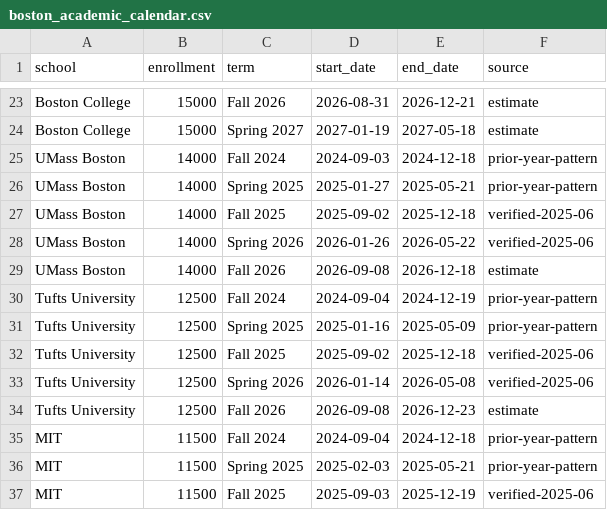
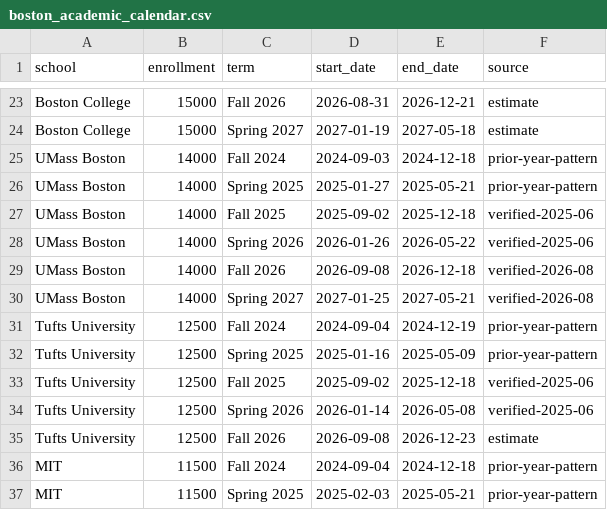
Before and after one commit to Hefrock/population-pulse, a CSV file: data/boston_academic_calendar.csv, drawn as a sheet; only a part is shown, gaps mark what is left out; the shorter side is filled out with more unchanged rows.

```diff
--- a/data/boston_academic_calendar.csv
+++ b/data/boston_academic_calendar.csv
@@ -28,3 +28,4 @@ UMass Boston,14000,Fall 2025,2025-09-02,2025-12-18,verified-2025-06
 UMass Boston,14000,Spring 2026,2026-01-26,2026-05-22,verified-2025-06
-UMass Boston,14000,Fall 2026,2026-09-08,2026-12-18,estimate
+UMass Boston,14000,Fall 2026,2026-09-08,2026-12-18,verified-2026-08
+UMass Boston,14000,Spring 2027,2027-01-25,2027-05-21,verified-2026-08
 Tufts University,12500,Fall 2024,2024-09-04,2024-12-19,prior-year-pattern
```
Also changed, not shown: 1 other file.
